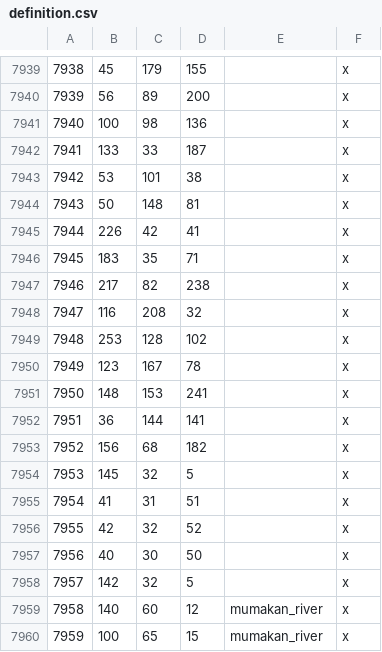
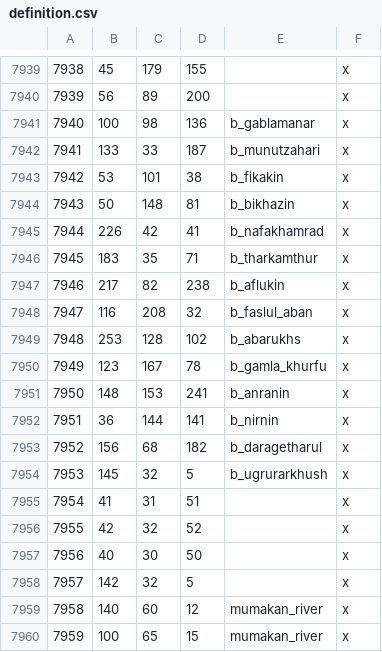
Before and after one commit to terrapass/RealmsInExile-CI-Prototype, a CSV file: LotRRealmsInExileDev/map_data/definition.csv, drawn as a sheet; only a part is shown, gaps mark what is left out; the diff covers the shown part only.

```diff
--- a/LotRRealmsInExileDev/map_data/definition.csv
+++ b/LotRRealmsInExileDev/map_data/definition.csv
@@ -7940,16 +7940,16 @@
 7939;56;89;200;;x
-7940;100;98;136;;x
-7941;133;33;187;;x
-7942;53;101;38;;x
-7943;50;148;81;;x
-7944;226;42;41;;x
-7945;183;35;71;;x
-7946;217;82;238;;x
-7947;116;208;32;;x
-7948;253;128;102;;x
-7949;123;167;78;;x
-7950;148;153;241;;x
-7951;36;144;141;;x
-7952;156;68;182;;x
-7953;145;32;5;;x
+7940;100;98;136;b_gablamanar;x
+7941;133;33;187;b_munutzahari;x
+7942;53;101;38;b_fikakin;x
+7943;50;148;81;b_bikhazin;x
+7944;226;42;41;b_nafakhamrad;x
+7945;183;35;71;b_tharkamthur;x
+7946;217;82;238;b_aflukin;x
+7947;116;208;32;b_faslul_aban;x
+7948;253;128;102;b_abarukhs;x
+7949;123;167;78;b_gamla_khurfu;x
+7950;148;153;241;b_anranin;x
+7951;36;144;141;b_nirnin;x
+7952;156;68;182;b_daragetharul;x
+7953;145;32;5;b_ugrurarkhush;x
 7954;41;31;51;;x
```
Also changed, not shown: 45 edited cells elsewhere in this file, 3 other files.
